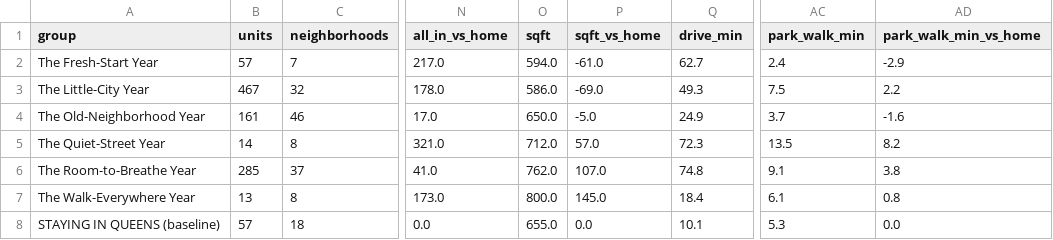
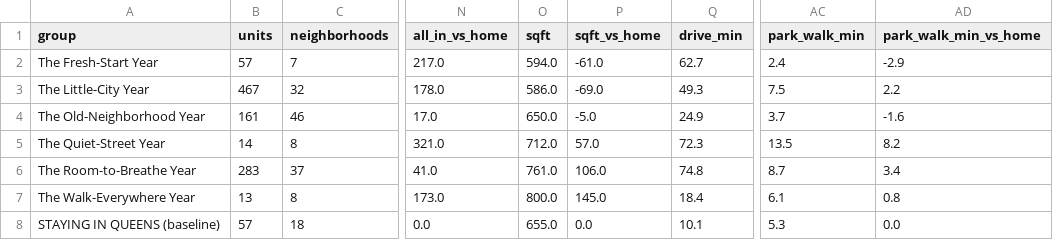
Before and after one commit to wthompson1804/SuperWritingEngine, a CSV file: house-hunt/data/group_exchange.csv, drawn as a sheet; only a part is shown, gaps mark what is left out; the diff names each change by its address in the sheet, - before the commit and + after, or states it on an @@ line.

```diff
--- a/house-hunt/data/group_exchange.csv
+++ b/house-hunt/data/group_exchange.csv
-B6 (units): 285
+B6 (units): 283
-O6 (sqft): 762.0
+O6 (sqft): 761.0
-P6 (sqft_vs_home): 107.0
+P6 (sqft_vs_home): 106.0
-AC6 (park_walk_min): 9.1
+AC6 (park_walk_min): 8.7
-AD6 (park_walk_min_vs_home): 3.8
+AD6 (park_walk_min_vs_home): 3.4
```
Also changed, not shown: house-hunt/data/needs_confirmation.csv, house-hunt/data/needs_live_check.csv, 9 other files.
